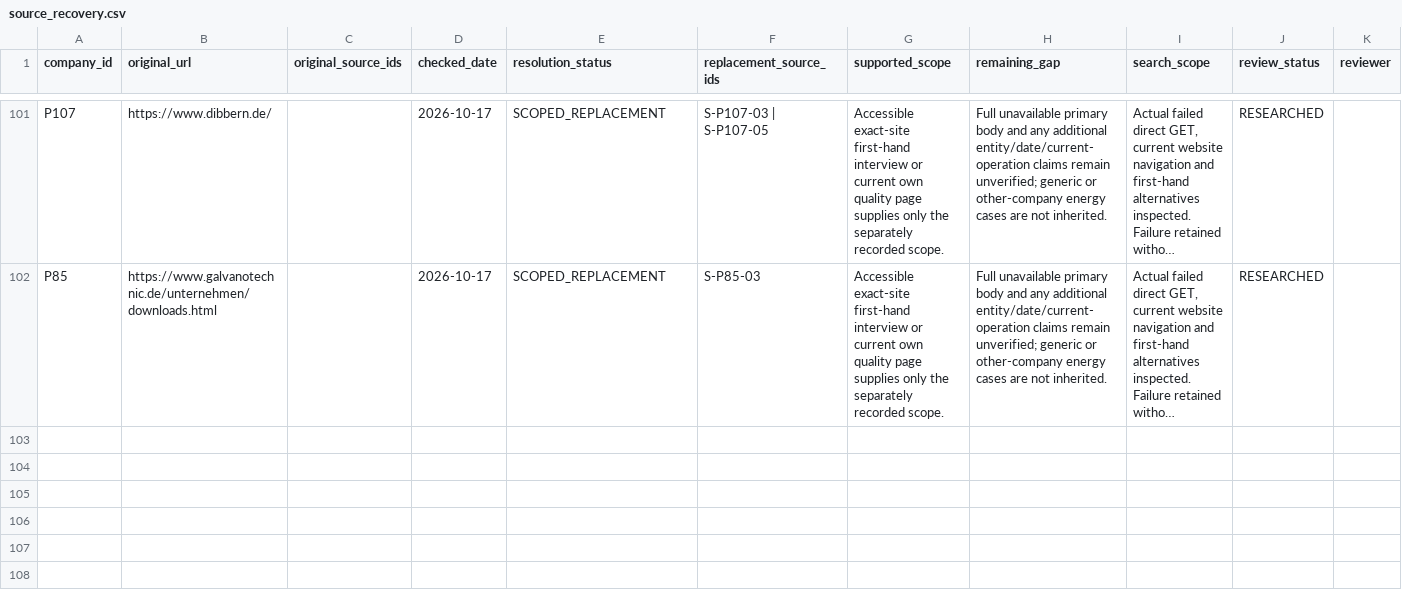
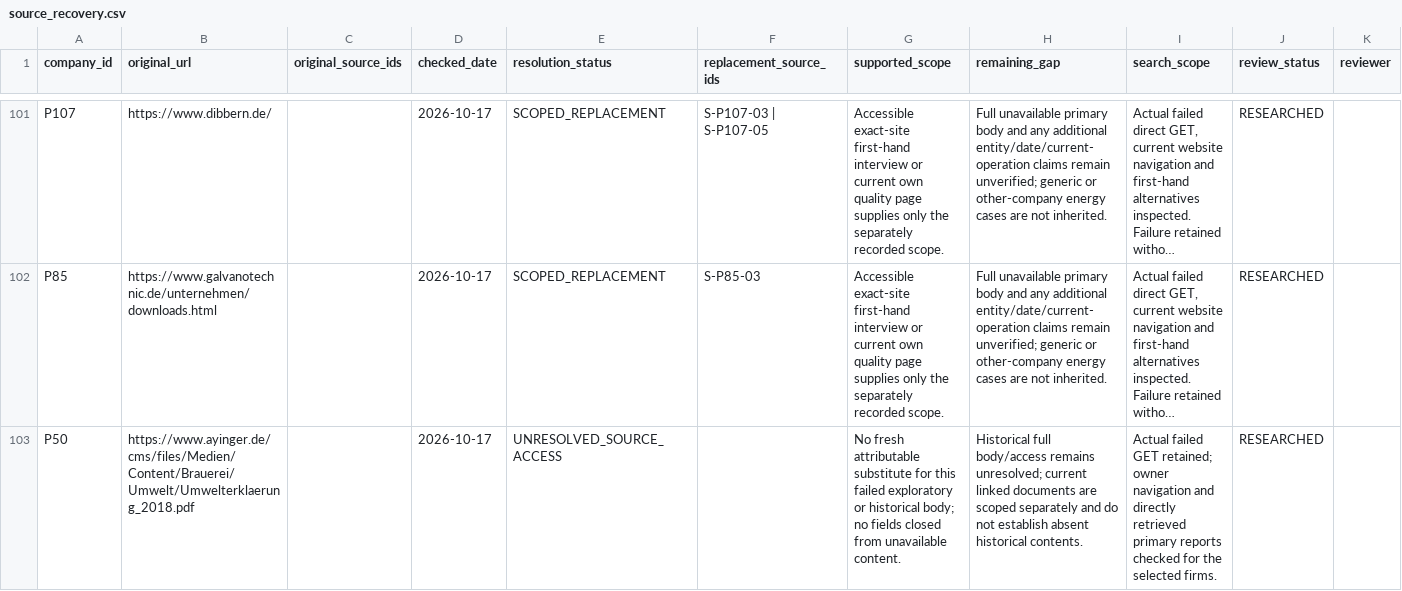
Before and after one commit to AnnaKolisnyk74/sme-etoi, a CSV file: evidence/source_recovery.csv, drawn as a sheet; only a part is shown, gaps mark what is left out; long unchanged cells end in …; rows hold the shown columns only; the diff names each change by its address in the sheet, - before the commit and + after, or states it on an @@ line.

```diff
--- a/evidence/source_recovery.csv
+++ b/evidence/source_recovery.csv
+row 103: P50 | https://www.ayinger.de/cms/files/Medien/Content/Brauerei/Umwelt/Umwelterklaerung_2018.pdf |  | 2026-10-17 | UNRESOLVED_SOURCE_ACCESS |  | No fresh attributable substitute for this failed exploratory or historical body; no fields closed from unavailable content. | Historical full body/access remains unresolved; current linked documents are scoped separately and do not establish absent historical contents. | Actual failed GET retained; owner navigation and directly retrieved primary reports checked for the selected firms. | RESEARCHED
```
Also changed, not shown: evidence/source_link_audit.csv, evidence/source_register.csv, 27 other files.
